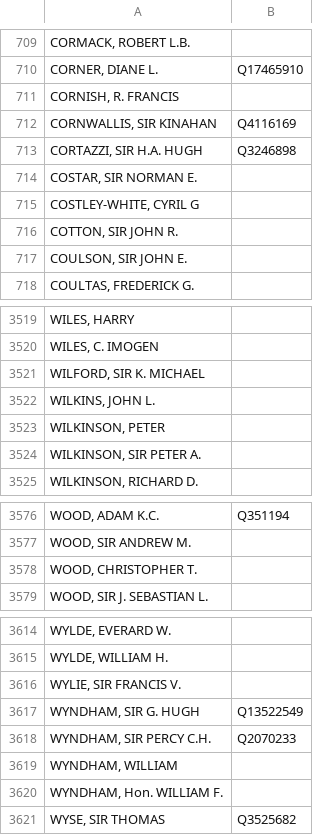
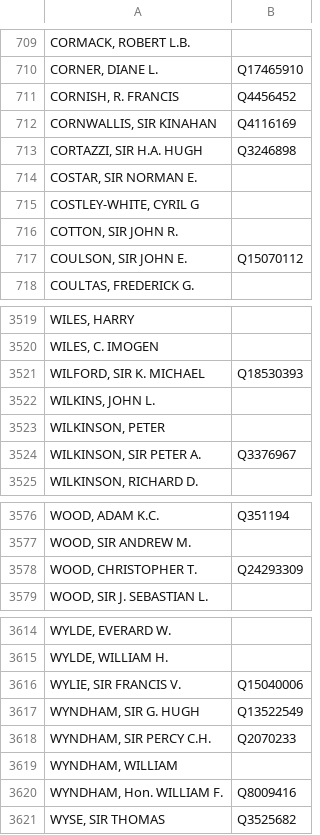
Before and after one commit to generalist/fcohack, a TSV file: wikidata-names.tsv, drawn as a sheet; only a part is shown, gaps mark what is left out; the diff covers the shown part only.

```diff
--- a/wikidata-names.tsv
+++ b/wikidata-names.tsv
@@ -710,3 +710,3 @@ CORMACK, ROBERT L.B.
 CORNER, DIANE L.	Q17465910
-CORNISH, R. FRANCIS	
+CORNISH, R. FRANCIS	Q4456452
 CORNWALLIS, SIR KINAHAN	Q4116169
@@ -716,3 +716,3 @@ COSTLEY-WHITE, CYRIL G
 COTTON, SIR JOHN R.	
-COULSON, SIR JOHN E.	
+COULSON, SIR JOHN E.	Q15070112
 COULTAS, FREDERICK G.	
@@ -3520,6 +3520,6 @@ WILES, HARRY
 WILES, C. IMOGEN	
-WILFORD, SIR K. MICHAEL	
+WILFORD, SIR K. MICHAEL	Q18530393
 WILKINS, JOHN L.	
 WILKINSON, PETER	
-WILKINSON, SIR PETER A.	
+WILKINSON, SIR PETER A.	Q3376967
 WILKINSON, RICHARD D.	
@@ -3577,3 +3577,3 @@ WOOD, ADAM K.C.	Q351194
 WOOD, SIR ANDREW M.	
-WOOD, CHRISTOPHER T.	
+WOOD, CHRISTOPHER T.	Q24293309
 WOOD, SIR J. SEBASTIAN L.	
@@ -3615,3 +3615,3 @@ WYLDE, EVERARD W.
 WYLDE, WILLIAM H.	
-WYLIE, SIR FRANCIS V.	
+WYLIE, SIR FRANCIS V.	Q15040006
 WYNDHAM, SIR G. HUGH	Q13522549
@@ -3619,3 +3619,3 @@ WYNDHAM, SIR PERCY C.H.	Q2070233
 WYNDHAM, WILLIAM	
-WYNDHAM, Hon. WILLIAM F.	
+WYNDHAM, Hon. WILLIAM F.	Q8009416
 WYSE, SIR THOMAS	Q3525682
```
Also changed, not shown: 12 edited cells elsewhere in this file, all-data.tsv.
